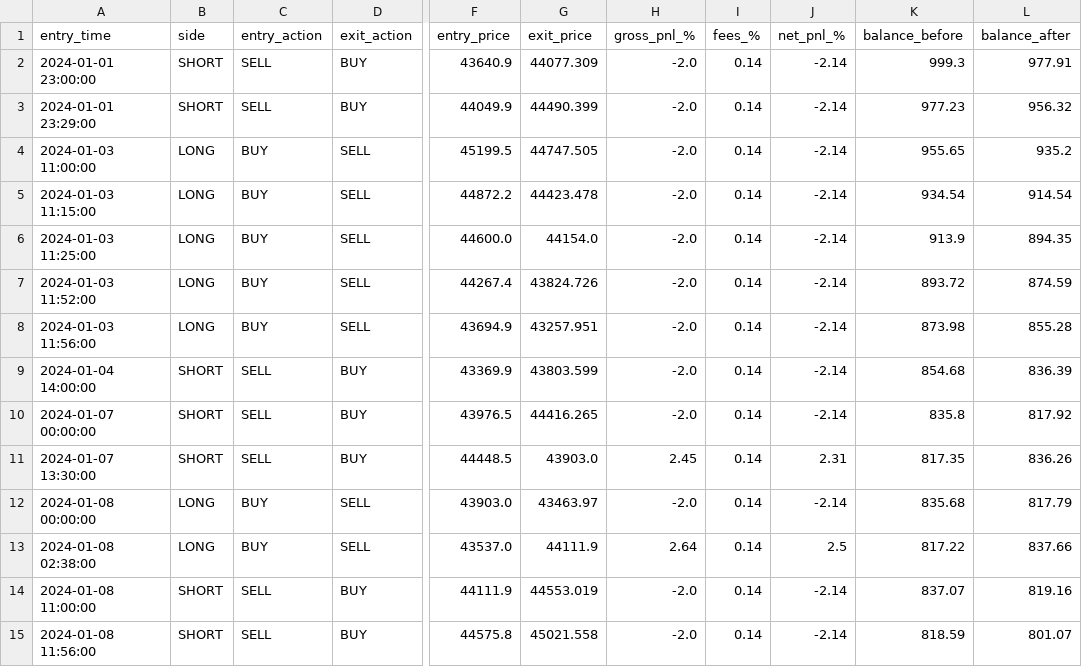
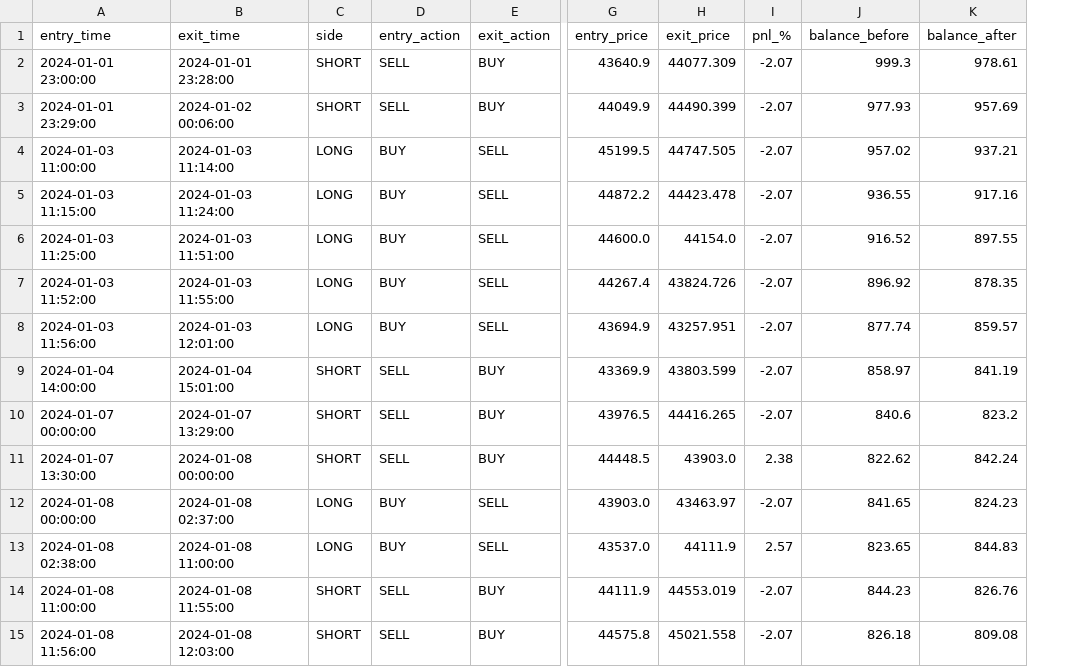
Before and after one commit to MY-Raza/TradeX, a CSV file: indicators/talib/signals_csv/ledger.csv, drawn as a sheet; only a part is shown, gaps mark what is left out; removed rows and columns are numbered as before the commit, all else as after; the diff covers the shown part only; the diff names each change by its address in the sheet, - before the commit and + after, or states it on an @@ line.

```diff
--- a/indicators/talib/signals_csv/ledger.csv
+++ b/indicators/talib/signals_csv/ledger.csv
+column B (exit_time), rows 2-15: 2024-01-01 23:28:00 | 2024-01-02 00:06:00 | 2024-01-03 11:14:00 | 2024-01-03 11:24:00 | 2024-01-03 11:51:00 | 2024-01-03 11:55:00 | 2024-01-03 12:01:00 | 2024-01-04 15:01:00 | 2024-01-07 13:29:00 | 2024-01-08 00:00:00 | 2024-01-08 02:37:00 | 2024-01-08 11:00:00 | 2024-01-08 11:55:00 | 2024-01-08 12:03:00
-column H (gross_pnl_%), rows 2-15: -2.0 | -2.0 | -2.0 | -2.0 | -2.0 | -2.0 | -2.0 | -2.0 | -2.0 | 2.45 | -2.0 | 2.64 | -2.0 | -2.0
-column I (fees_%), rows 2-15: all 0.14
-column J (net_pnl_%), rows 2-15: -2.14 | -2.14 | -2.14 | -2.14 | -2.14 | -2.14 | -2.14 | -2.14 | -2.14 | 2.31 | -2.14 | 2.5 | -2.14 | -2.14
+column I (pnl_%), rows 2-15: -2.07 | -2.07 | -2.07 | -2.07 | -2.07 | -2.07 | -2.07 | -2.07 | -2.07 | 2.38 | -2.07 | 2.57 | -2.07 | -2.07
-K2 (balance_after): 977.91
+K2 (balance_after): 978.61
-J3 (balance_before): 977.23
+J3 (balance_before): 977.93
-K3 (balance_after): 956.32
+K3 (balance_after): 957.69
-J4 (balance_before): 955.65
+J4 (balance_before): 957.02
-K4 (balance_after): 935.2
+K4 (balance_after): 937.21
-J5 (balance_before): 934.54
+J5 (balance_before): 936.55
-K5 (balance_after): 914.54
+K5 (balance_after): 917.16
-J6 (balance_before): 913.9
+J6 (balance_before): 916.52
-K6 (balance_after): 894.35
+K6 (balance_after): 897.55
-J7 (balance_before): 893.72
+J7 (balance_before): 896.92
-K7 (balance_after): 874.59
+K7 (balance_after): 878.35
-J8 (balance_before): 873.98
+J8 (balance_before): 877.74
-K8 (balance_after): 855.28
+K8 (balance_after): 859.57
-J9 (balance_before): 854.68
+J9 (balance_before): 858.97
-K9 (balance_after): 836.39
+K9 (balance_after): 841.19
-J10 (balance_before): 835.8
+J10 (balance_before): 840.6
-K10 (balance_after): 817.92
+K10 (balance_after): 823.2
-J11 (balance_before): 817.35
+J11 (balance_before): 822.62
-K11 (balance_after): 836.26
+K11 (balance_after): 842.24
-J12 (balance_before): 835.68
+J12 (balance_before): 841.65
-K12 (balance_after): 817.79
+K12 (balance_after): 824.23
-J13 (balance_before): 817.22
+J13 (balance_before): 823.65
-K13 (balance_after): 837.66
+K13 (balance_after): 844.83
-J14 (balance_before): 837.07
+J14 (balance_before): 844.23
-K14 (balance_after): 819.16
+K14 (balance_after): 826.76
-J15 (balance_before): 818.59
+J15 (balance_before): 826.18
-K15 (balance_after): 801.07
+K15 (balance_after): 809.08
```
Also changed, not shown: 2 added rows and 86 edited cells elsewhere in this file, 1 other file.
